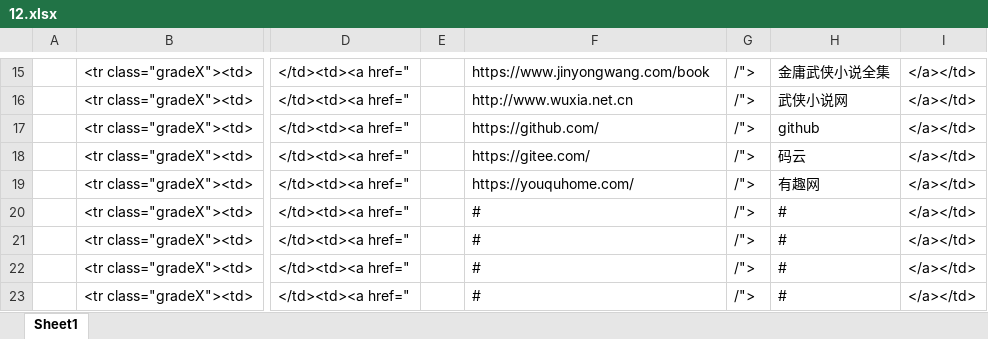
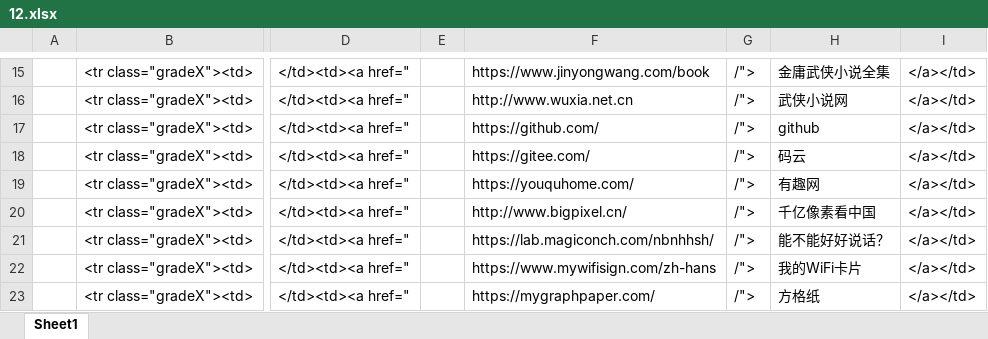
Before and after one commit to ssjiaaaron/dh, an Excel workbook: wz/12.xlsx, sheet Sheet1, drawn as a sheet; only a part is shown, gaps mark what is left out; values as stored, in another font and other column widths than the file's, no borders; the diff covers the shown part only; the diff names each change by its address in the sheet, - before the commit and + after, or states it on an @@ line.

```diff
--- a/wz/12.xlsx (sheet Sheet1)
+++ b/wz/12.xlsx (sheet Sheet1)
-F20: #
+F20: http://www.bigpixel.cn/
-H20: #
+H20: 千亿像素看中国
-F21: #
+F21: https://lab.magiconch.com/nbnhhsh/
-H21: #
+H21: 能不能好好说话？
-F22: #
+F22: https://www.mywifisign.com/zh-hans
-H22: #
+H22: 我的WiFi卡片
-F23: #
+F23: https://mygraphpaper.com/
-H23: #
+H23: 方格纸
```
Also changed, not shown: 13 edited cells elsewhere in this sheet, 5 other files.
